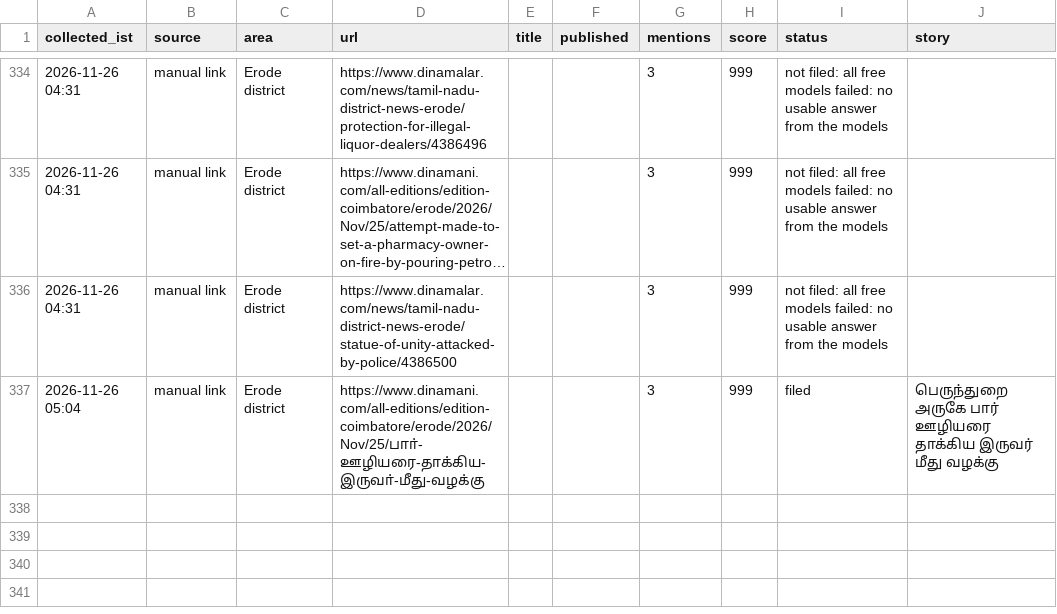
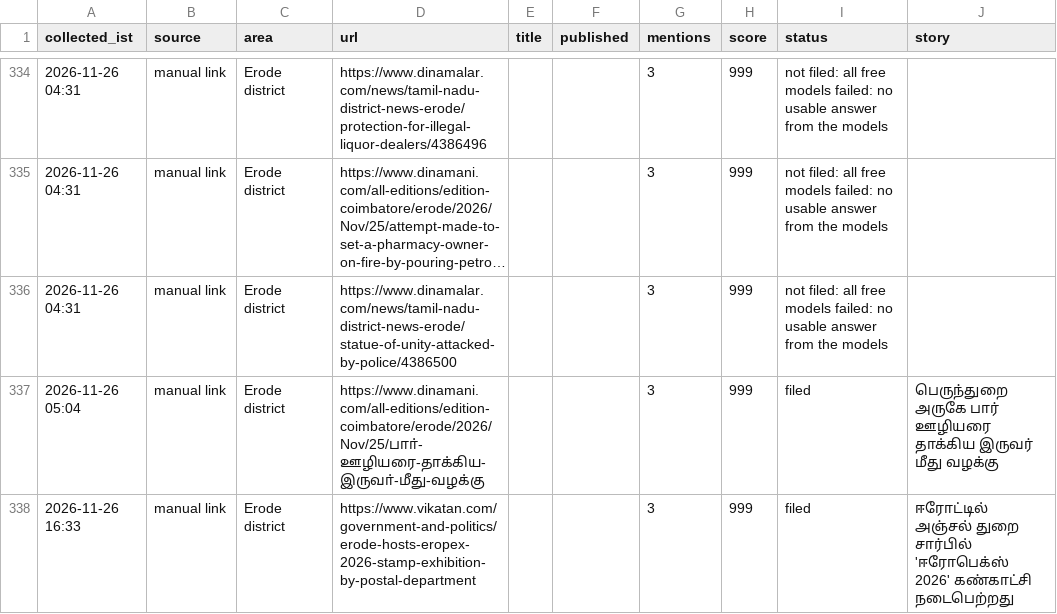
Before and after one commit to news360-tn/erode360-autopost, a CSV file: research_free/archive/2026-11.csv, drawn as a sheet; only a part is shown, gaps mark what is left out; long unchanged cells end in …; the diff names each change by its address in the sheet, - before the commit and + after, or states it on an @@ line.

```diff
--- a/research_free/archive/2026-11.csv
+++ b/research_free/archive/2026-11.csv
+row 338: 2026-11-26 16:33 | manual link | Erode district | https://www.vikatan.com/government-and-politics/erode-hosts-eropex-2026-stamp-exhibition-by-postal-department |  |  | 3 | 999 | filed | ஈரோட்டில் அஞ்சல் துறை சார்பில் 'ஈரோபெக்ஸ் 2026' கண்காட்சி நடைபெற்றது
```
Also changed, not shown: 6 other files.
